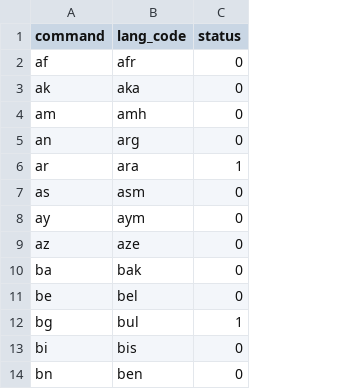
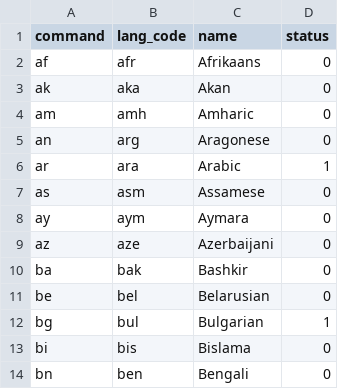
Before and after one commit to ayaka14732/telegram-translate-bot, a CSV file: baidu_api_status.csv, drawn as a sheet; only a part is shown; the diff names each change by its address in the sheet, - before the commit and + after, or states it on an @@ line.

```diff
--- a/baidu_api_status.csv
+++ b/baidu_api_status.csv
+column C (name), rows 2-14: Afrikaans | Akan | Amharic | Aragonese | Arabic | Assamese | Aymara | Azerbaijani | Bashkir | Belarusian | Bulgarian | Bislama | Bengali
```
Also changed, not shown: 12 other files.
